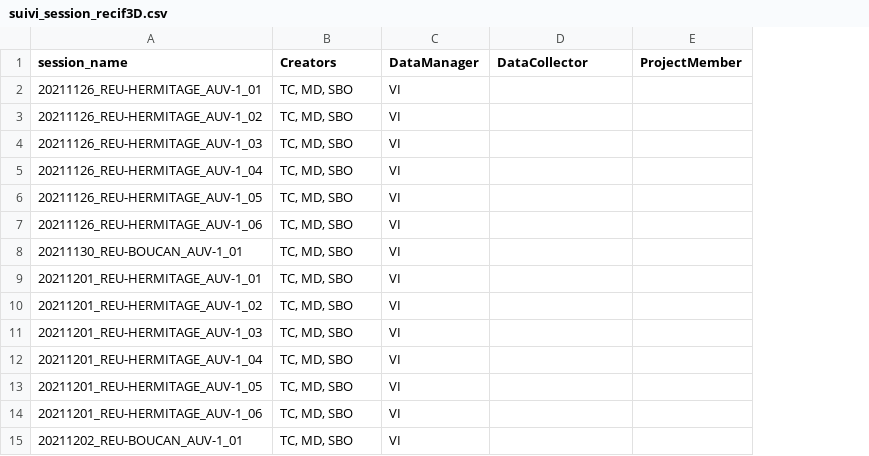
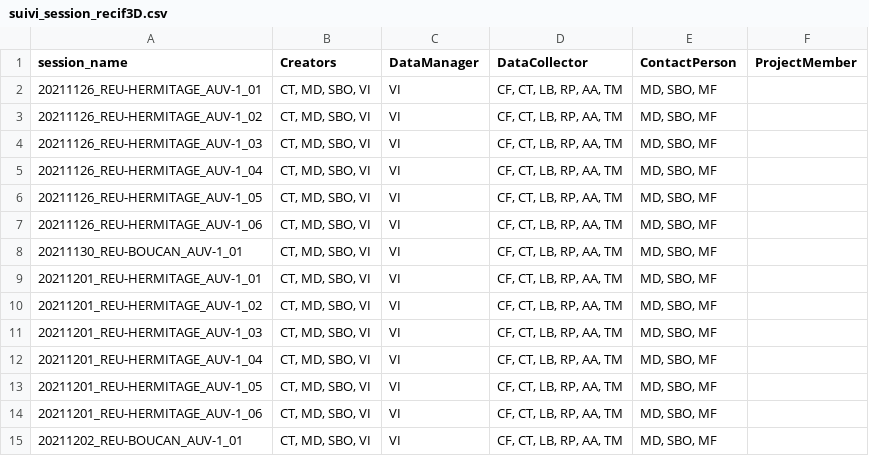
Before and after one commit to SeatizenDOI/zenodo-tools, a CSV file: metadata/contributors/suivi_session_recif3D.csv, drawn as a sheet; the diff names each change by its address in the sheet, - before the commit and + after, or states it on an @@ line.

Commit message:
Add recif3D metadata

```diff
--- a/metadata/contributors/suivi_session_recif3D.csv
+++ b/metadata/contributors/suivi_session_recif3D.csv
+column E (ContactPerson), rows 2-15: all MD, SBO, MF
-B2:B15 (Creators): TC, MD, SBO
+B2:B15 (Creators): CT, MD, SBO, VI
-D2:D15 (DataCollector): (empty)
+D2:D15 (DataCollector): CF, CT, LB, RP, AA, TM
```
Also changed, not shown: metadata/contributors/contributors_recif3D.csv, 2 other files.
